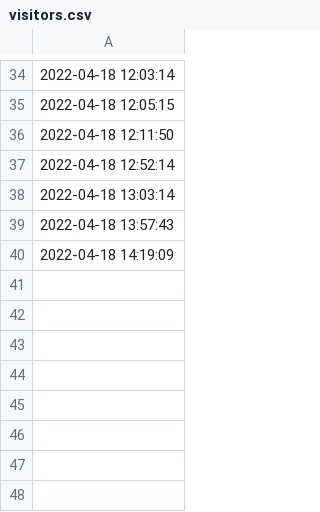
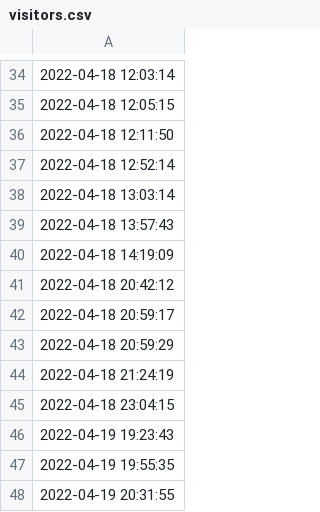
Before and after one commit to kasper2619/someR, a CSV file: projects/folketinget/logs/visitors.csv, drawn as a sheet; only a part is shown, gaps mark what is left out.

```diff
--- a/projects/folketinget/logs/visitors.csv
+++ b/projects/folketinget/logs/visitors.csv
@@ -40 +40,9 @@
 2022-04-18 14:19:09
+2022-04-18 20:42:12
+2022-04-18 20:59:17
+2022-04-18 20:59:29
+2022-04-18 21:24:19
+2022-04-18 23:04:15
+2022-04-19 19:23:43
+2022-04-19 19:55:35
+2022-04-19 20:31:55
```
Also changed, not shown: projects/folketinget/app/data/tables.csv, 3 other files.
